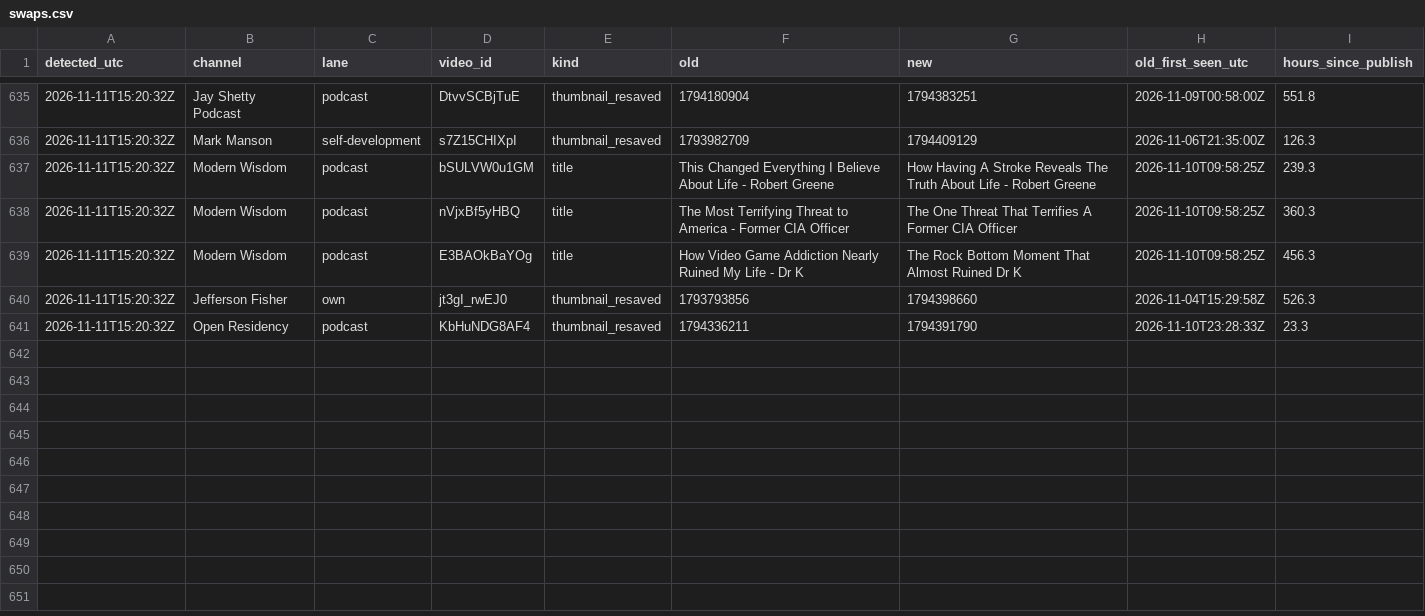
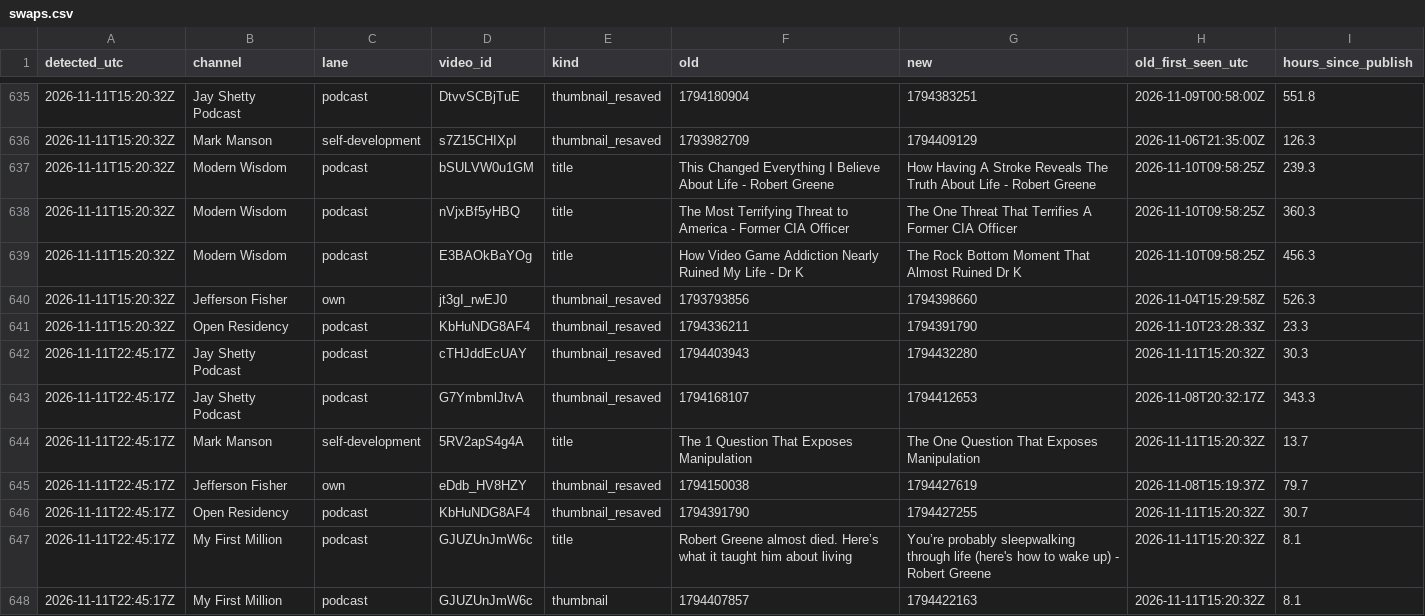
Before and after one commit to grantowen/competitor-swap-tracker, a CSV file: data/swaps.csv, drawn as a sheet; only a part is shown, gaps mark what is left out.

```diff
--- a/data/swaps.csv
+++ b/data/swaps.csv
@@ -641 +641,8 @@ detected_utc,channel,lane,video_id,kind,old,new,old_first_seen_utc,hours_since_p
 2026-11-11T15:20:32Z,Open Residency,podcast,KbHuNDG8AF4,thumbnail_resaved,1794336211,1794391790,2026-11-10T23:28:33Z,23.3
+2026-11-11T22:45:17Z,Jay Shetty Podcast,podcast,cTHJddEcUAY,thumbnail_resaved,1794403943,1794432280,2026-11-11T15:20:32Z,30.3
+2026-11-11T22:45:17Z,Jay Shetty Podcast,podcast,G7YmbmlJtvA,thumbnail_resaved,1794168107,1794412653,2026-11-08T20:32:17Z,343.3
+2026-11-11T22:45:17Z,Mark Manson,self-development,5RV2apS4g4A,title,The 1 Question That Exposes Manipulation,The One Question That Exposes Manipulation,2026-11-11T15:20:32Z,13.7
+2026-11-11T22:45:17Z,Jefferson Fisher,own,eDdb_HV8HZY,thumbnail_resaved,1794150038,1794427619,2026-11-08T15:19:37Z,79.7
+2026-11-11T22:45:17Z,Open Residency,podcast,KbHuNDG8AF4,thumbnail_resaved,1794391790,1794427255,2026-11-11T15:20:32Z,30.7
+2026-11-11T22:45:17Z,My First Million,podcast,GJUZUnJmW6c,title,Robert Greene almost died. Here’s what it taught him about living,You’re probably sleepwalking through life (here's how to wake up) - Robert Greene,2026-11-11T15:20:32Z,8.1
+2026-11-11T22:45:17Z,My First Million,podcast,GJUZUnJmW6c,thumbnail,1794407857,1794422163,2026-11-11T15:20:32Z,8.1
```
Also changed, not shown: 12 other files.
